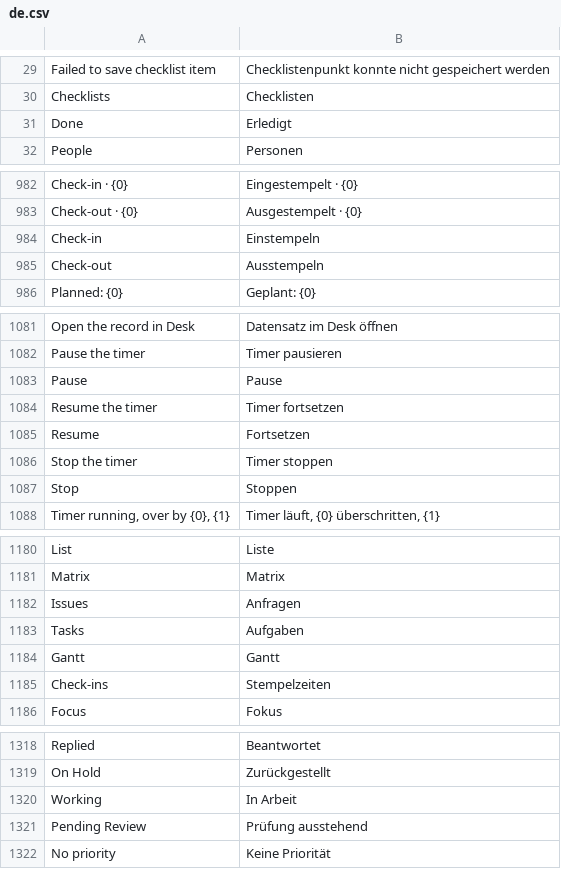
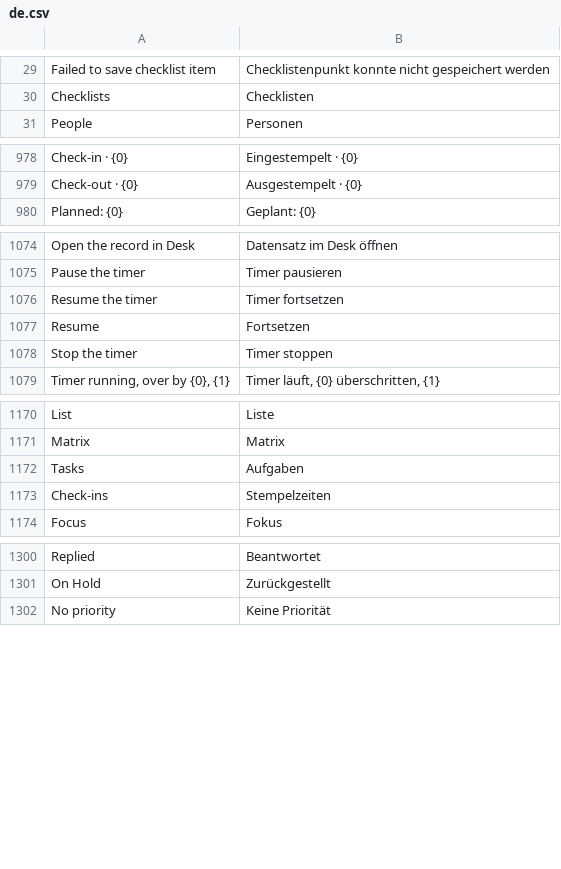
Before and after one commit to phamos-eu/phamos, a CSV file: phamos/translations/de.csv, drawn as a sheet; only a part is shown, gaps mark what is left out; the diff covers the shown part only; the diff names each change by its address in the sheet, - before the commit and + after, or states it on an @@ line.

Commit message:
Merge branch 'fix/1765-cockpit-translations-not-in-desk' into 'develop'
fix(translations): Personal Cockpit wording no longer changes Desk's German (#1765)

See merge request phamos/phamos!1062

(cherry picked from commit 17395b4cc3ebaa99be046b779b081242305b3131)

```diff
--- a/phamos/translations/de.csv
+++ b/phamos/translations/de.csv
-row 31: Done | Erledigt
-row 984: Check-in | Einstempeln
-row 985: Check-out | Ausstempeln
-row 1083: Pause | Pause
-row 1087: Stop | Stoppen
-row 1182: Issues | Anfragen
-row 1184: Gantt | Gantt
-row 1320: Working | In Arbeit
-row 1321: Pending Review | Prüfung ausstehend
```
Also changed, not shown: 11 removed rows elsewhere in this file, 3 other files.
